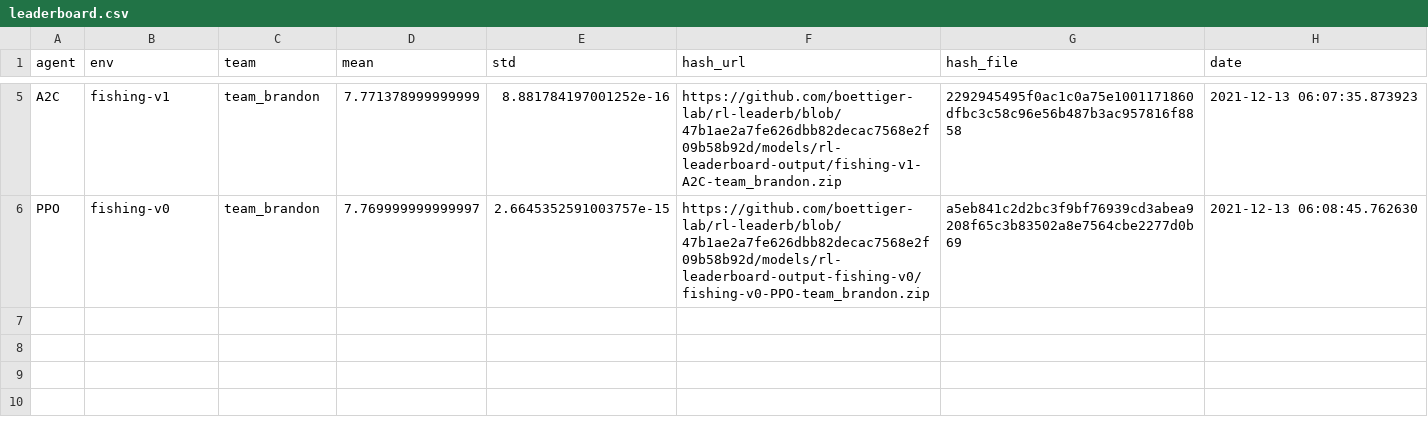
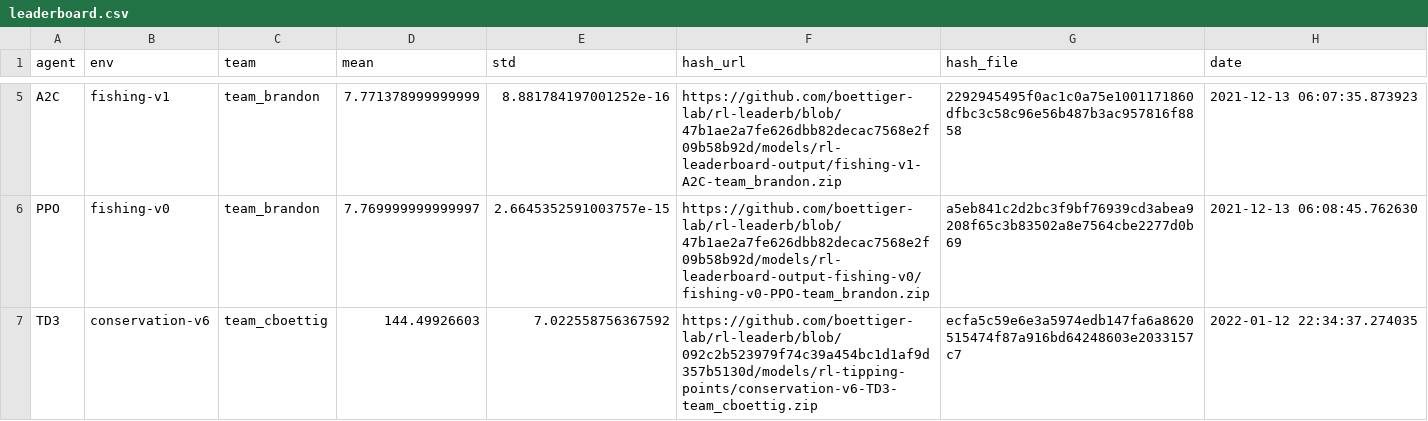
Before and after one commit to boettiger-lab/rl-leaderboard, a CSV file: leaderboard.csv, drawn as a sheet; only a part is shown, gaps mark what is left out.

```diff
--- a/leaderboard.csv
+++ b/leaderboard.csv
@@ -6 +6,2 @@ A2C,fishing-v1,team_brandon,7.771378999999999,8.881784197001252e-16,https://gith
 PPO,fishing-v0,team_brandon,7.769999999999997,2.6645352591003757e-15,https://github.com/boettiger-lab/rl-leaderb/blob/47b1ae2a7fe626dbb82decac7568e2f09b58b92d/models/rl-leaderboard-output-fishing-v0/fishing-v0-PPO-team_brandon.zip,a5eb841c2d2bc3f9bf76939cd3abea9208f65c3b83502a8e7564cbe2277d0b69,2021-12-13 06:08:45.762630
+TD3,conservation-v6,team_cboettig,144.49926603,7.022558756367592,https://github.com/boettiger-lab/rl-leaderb/blob/092c2b523979f74c39a454bc1d1af9d357b5130d/models/rl-tipping-points/conservation-v6-TD3-team_cboettig.zip,ecfa5c59e6e3a5974edb147fa6a8620515474f87a916bd64248603e2033157c7,2022-01-12 22:34:37.274035
```
